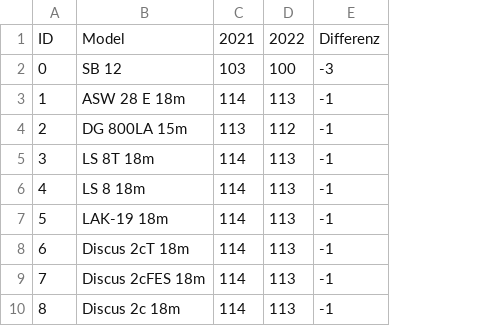
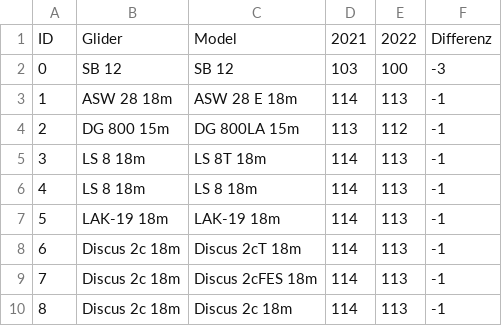
Before and after one commit to CarstenSon/GliderList, a CSV file: diff_2021_2022.csv, drawn as a sheet; only a part is shown; the diff names each change by its address in the sheet, - before the commit and + after, or states it on an @@ line.

Commit message:
Update diff_2021_2022.csv

```diff
--- a/diff_2021_2022.csv
+++ b/diff_2021_2022.csv
+column B, rows 1-10: Glider | SB 12 | ASW 28 18m | DG 800 15m | LS 8 18m | LS 8 18m | LAK-19 18m | Discus 2c 18m | Discus 2c 18m | Discus 2c 18m
```
